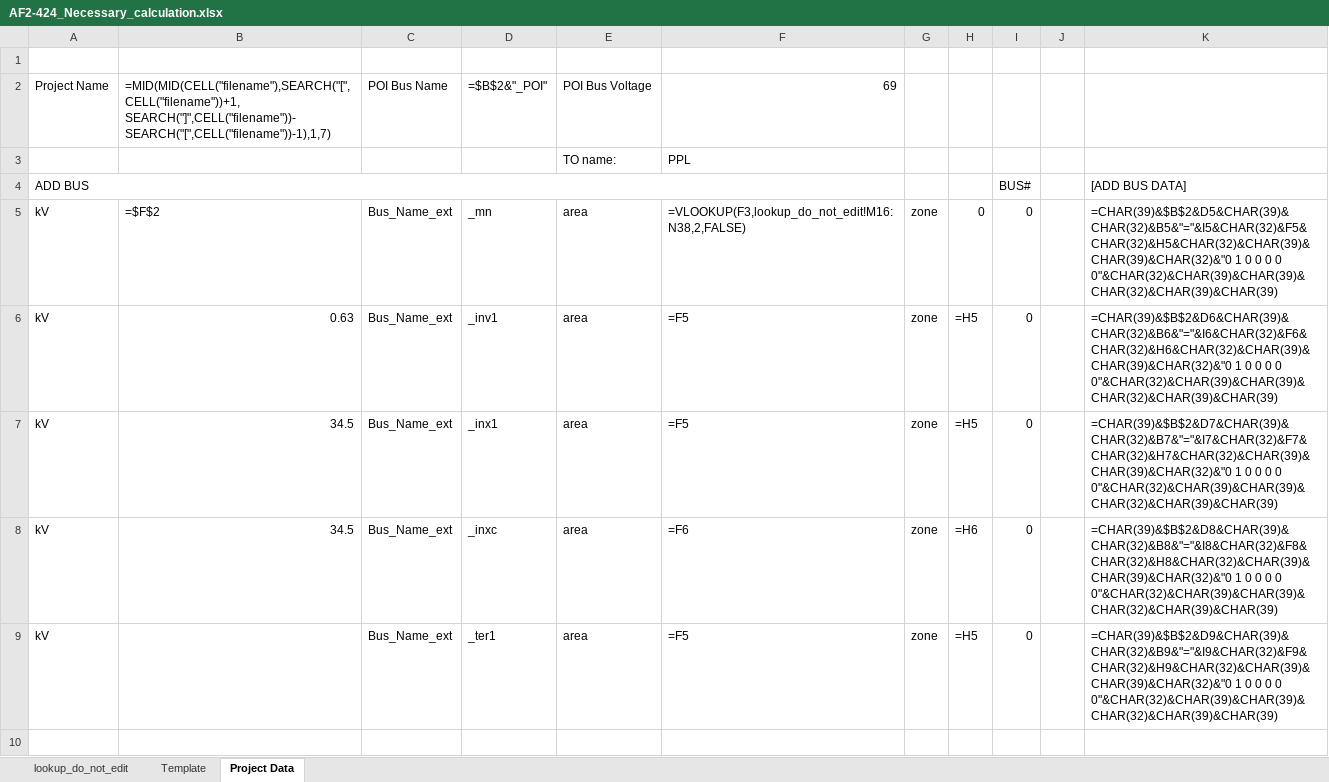
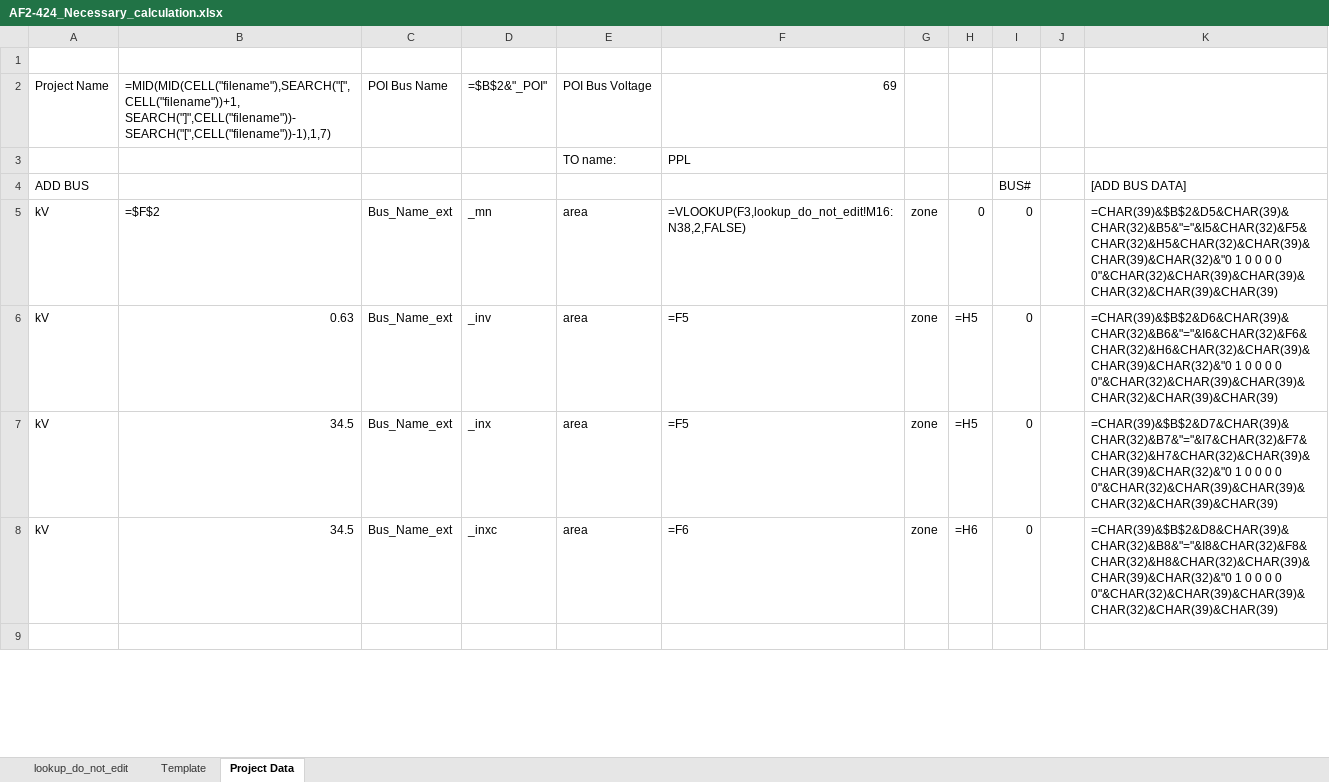
Before and after one commit to hussainaldigs-glitch/SCStudy, an Excel workbook: AF2-424 Necessary SC Study/AF2-424_Necessary_calculation.xlsx, sheet Project Data, drawn as a sheet; only a part is shown; values as stored, in another font and other column widths than the file's, no cell formats; formulas without a stored value are shown as written; the diff covers the shown part only; the diff names each change by its address in the sheet, - before the commit and + after, or states it on an @@ line.

```diff
--- a/AF2-424 Necessary SC Study/AF2-424_Necessary_calculation.xlsx (sheet Project Data)
+++ b/AF2-424 Necessary SC Study/AF2-424_Necessary_calculation.xlsx (sheet Project Data)
-A4:F4 merged
-D6: _inv1
+D6: _inv
-D7: _inx1
+D7: _inx
-row 9: kV |  | Bus_Name_ext | _ter1 | area | =F5 | zone | =H5 | 0 |  | =CHAR(39)&$B$2&D9&CHAR(39)&CHAR(32)&B9&"="&I9&CHAR(32)&F9&CHAR(32)&H9&CHAR(32)&CHAR(39)&CHAR(39)&CHAR(32)&"0 1 0 0 0 0 0"&CHAR(32)&CHAR(39)&CHAR(39)&CHAR(32)&CHAR(39)&CHAR(39)
```
Also changed, not shown: 57 removed rows, 52 edited cells and merged cells elsewhere in this sheet, cell formats, 3 other files.
